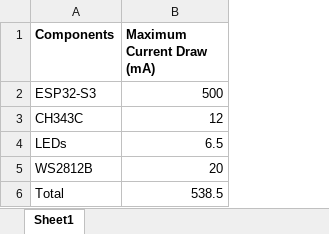
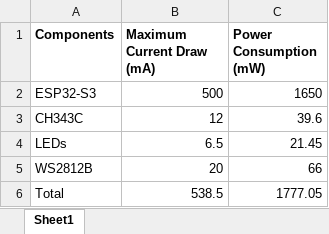
Before and after one commit to mikhailrussell/LAS-Laboratory-Access-System, an Excel workbook: Power Budget.xlsx, sheet Sheet1, drawn as a sheet; values as stored, in another font and other column widths than the file's, no borders; the diff names each change by its address in the sheet, - before the commit and + after, or states it on an @@ line.

```diff
--- a/Power Budget.xlsx (sheet Sheet1)
+++ b/Power Budget.xlsx (sheet Sheet1)
+column C (Power Consumption (mW)), rows 2-6: 1650 | 39.6 | 21.45 | 66 | 1777.05
```
Also changed, not shown: 31 other files.
